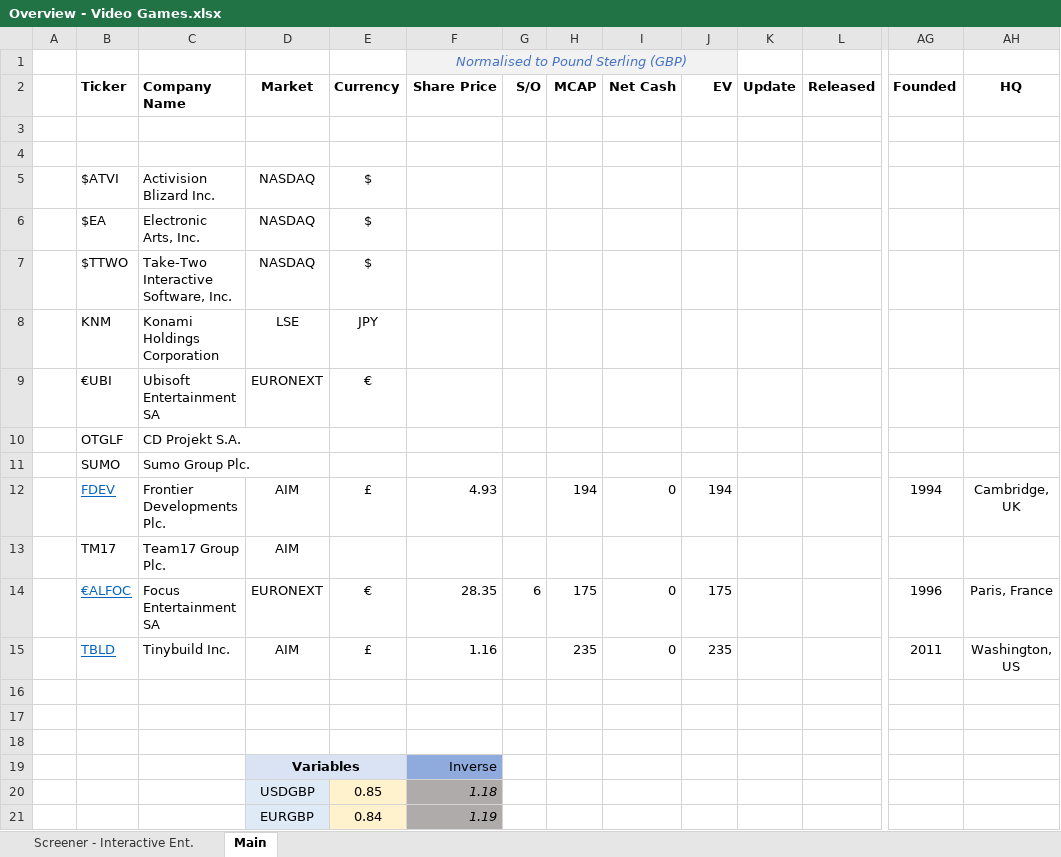
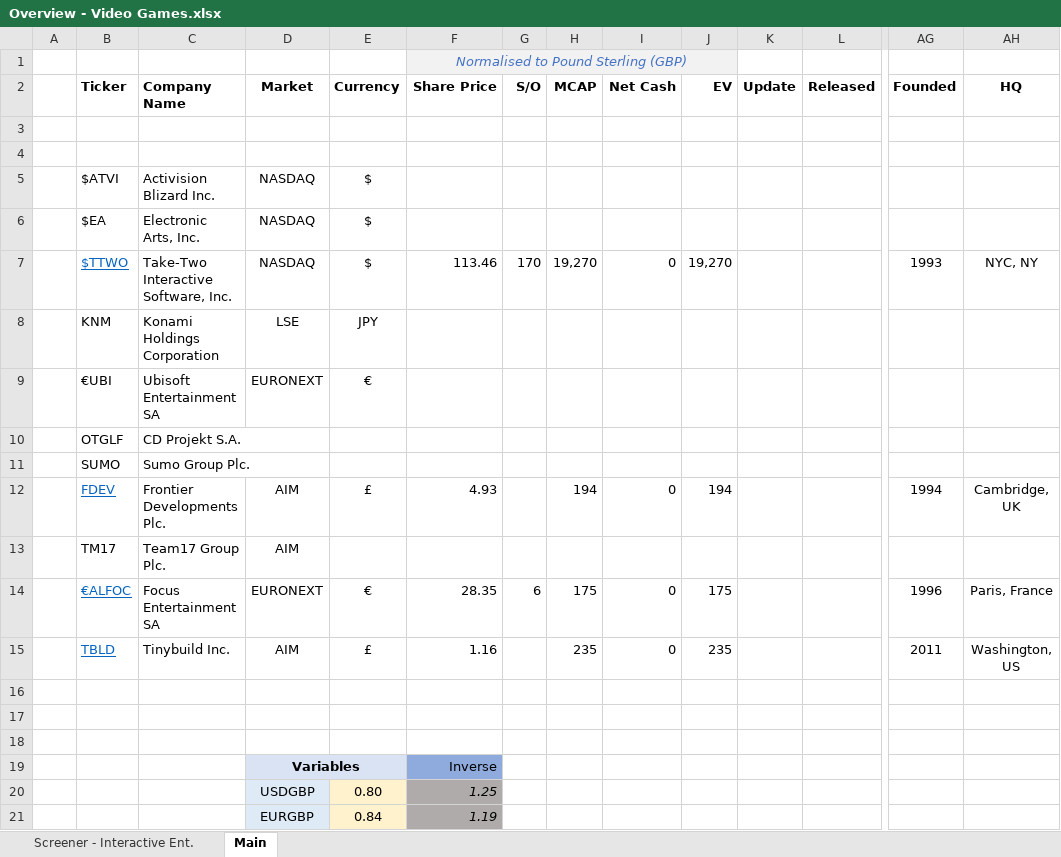
Before and after one commit to Charlie-Hill/Financial-Models, an Excel workbook: Overview - Video Games.xlsx, sheet Main, drawn as a sheet; only a part is shown, gaps mark what is left out; values as stored, in another font and other column widths than the file's, no borders; removed rows and columns are numbered as before the commit, all else as after; rows hold the shown columns only; the diff names each change by its address in the sheet, - before the commit and + after, or states it on an @@ line.

```diff
--- a/Overview - Video Games.xlsx (sheet Main)
+++ b/Overview - Video Games.xlsx (sheet Main)
-row 7:  | $TTWO | Take-Two Interactive Software, Inc. | NASDAQ | $
+row 7:  | $TTWO | Take-Two Interactive Software, Inc. | NASDAQ | $ | 113.46 | 170 | 19,270 | 0 | 19,270 |  |  | 1993 | NYC, NY
-row 20:  |  |  | USDGBP | 0.85 | 1.18
+row 20:  |  |  | USDGBP | 0.80 | 1.25
```
Also changed, not shown: formulas that keep their value, Overview - Retailers.xlsx, 1 other file.
